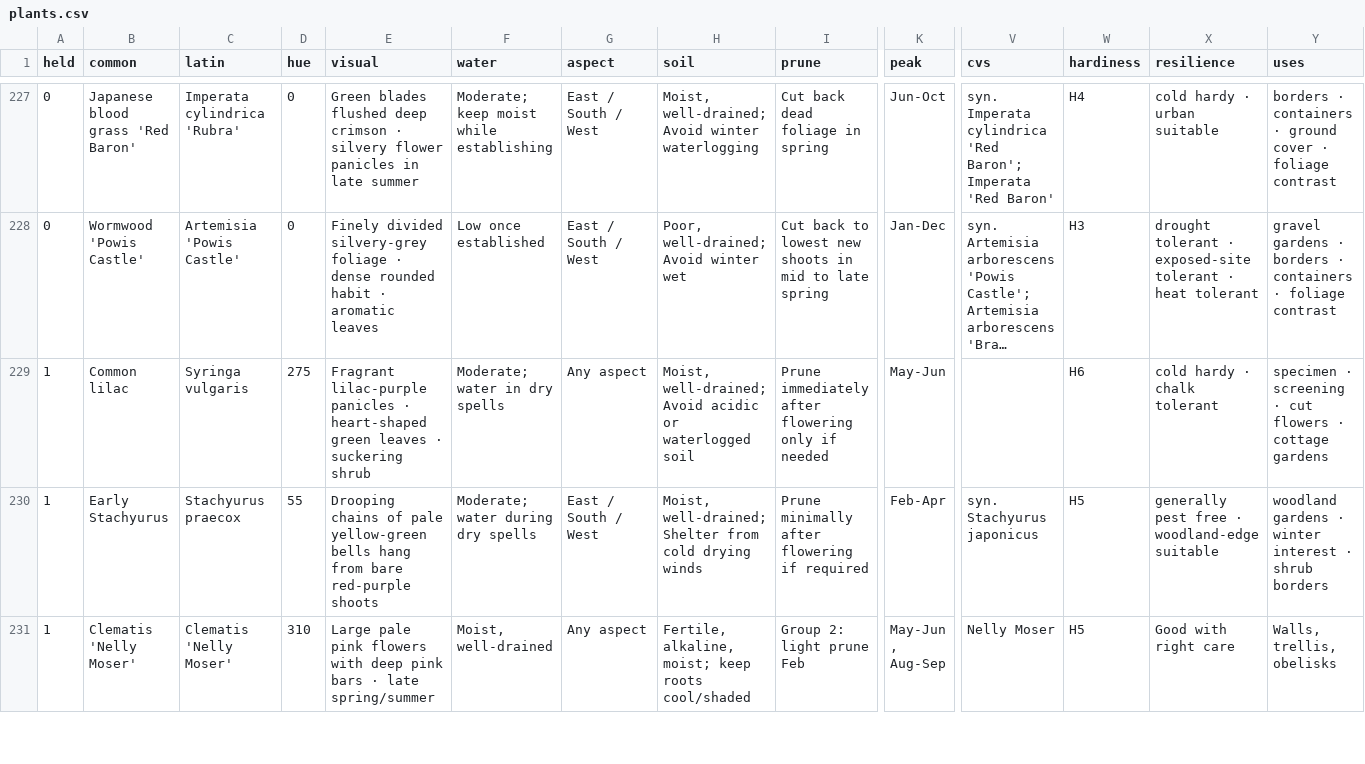
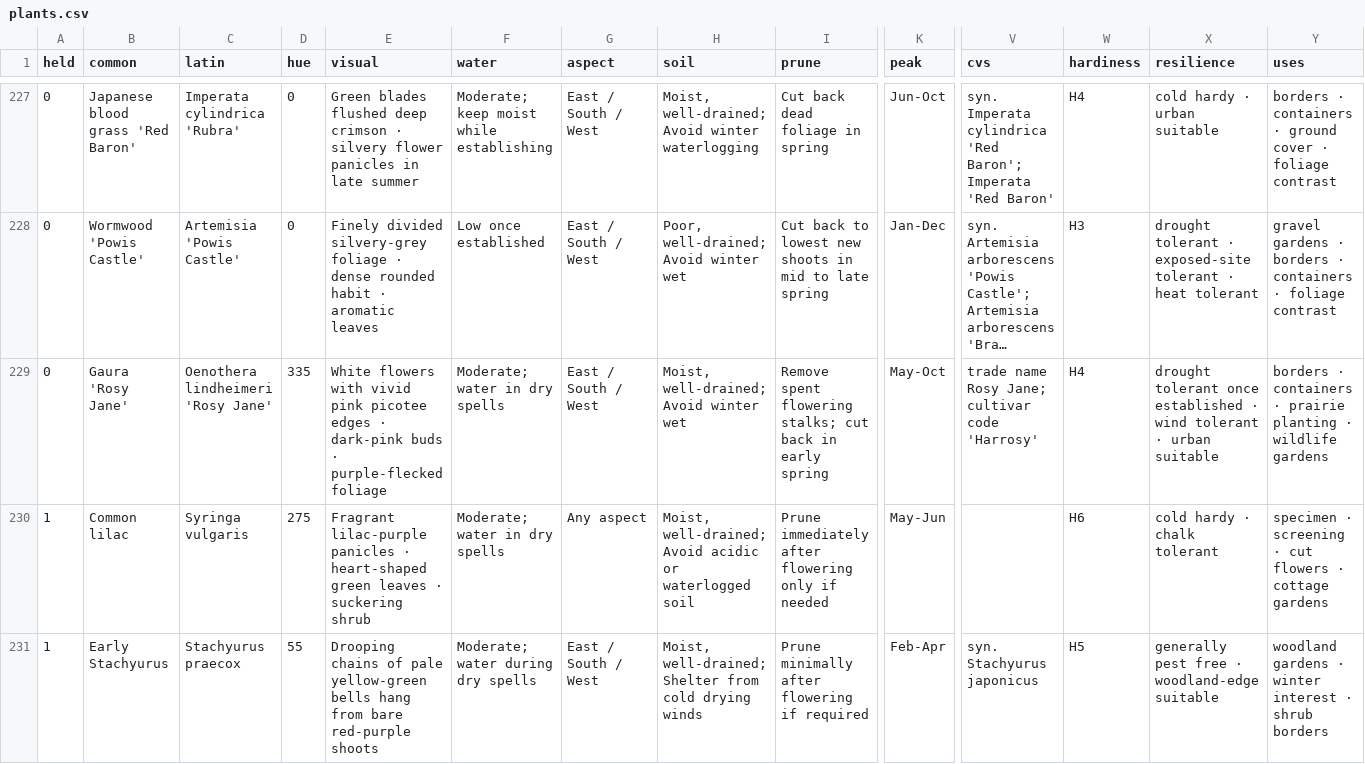
Before and after one commit to oscarhurman39-sys/Timber, a CSV file: plants.csv, drawn as a sheet; only a part is shown, gaps mark what is left out; the shorter side is filled out with more unchanged rows; long unchanged cells end in …; rows hold the shown columns only; the diff names each change by its address in the sheet, - before the commit and + after, or states it on an @@ line.

```diff
--- a/plants.csv
+++ b/plants.csv
+row 229: 0 | Gaura 'Rosy Jane' | Oenothera lindheimeri 'Rosy Jane' | 335 | White flowers with vivid pink picotee edges · dark-pink buds · purple-flecked foliage | Moderate; water in dry spells | East / South / West | Moist, well-drained; Avoid winter wet | Remove spent flowering stalks; cut back in early spring | May-Oct | trade name Rosy Jane; cultivar code 'Harrosy' | H4 | drought tolerant once established · wind tolerant · urban suitable | borders · containers · prairie planting · wildlife gardens
```
Also changed, not shown: 9 other files.
